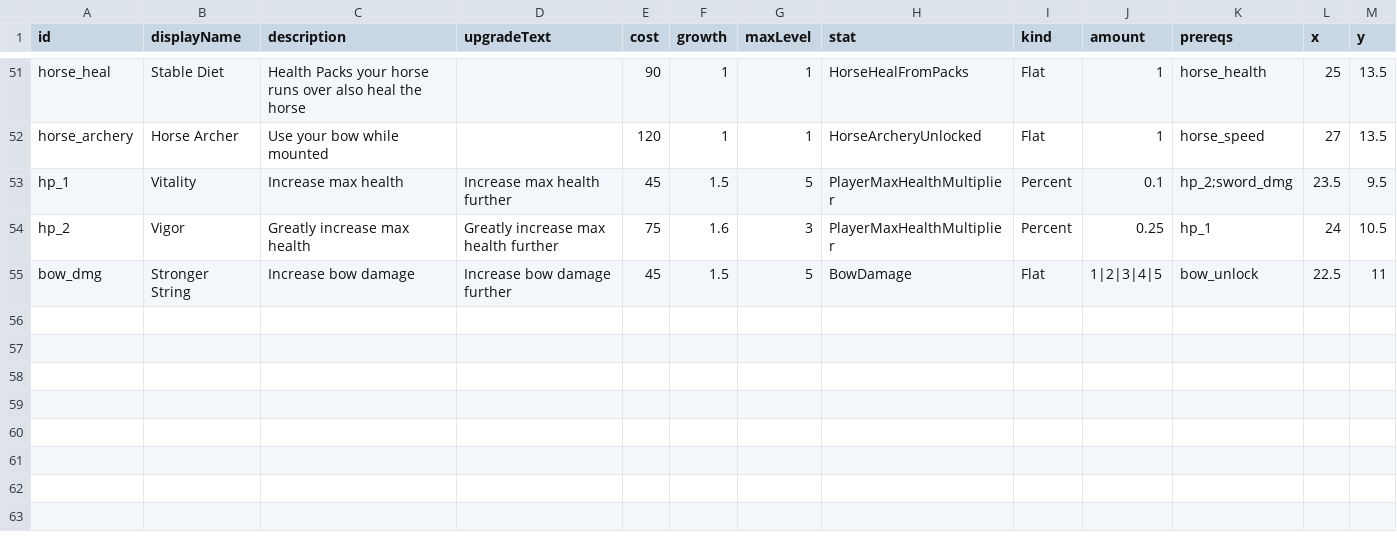
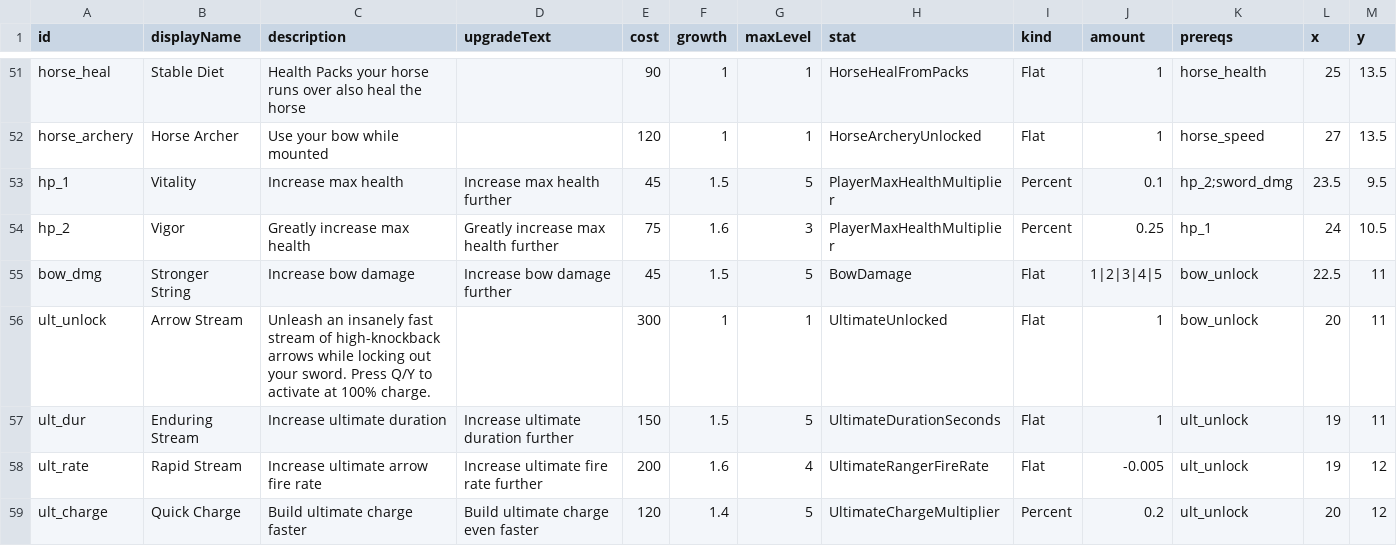
Before and after one commit to Serinoxxx/Bladehold, a CSV file: Assets/Bladehold/Config/SkillTree.csv, drawn as a sheet; only a part is shown, gaps mark what is left out; rows hold the shown columns only; the diff names each change by its address in the sheet, - before the commit and + after, or states it on an @@ line.

```diff
--- a/Assets/Bladehold/Config/SkillTree.csv
+++ b/Assets/Bladehold/Config/SkillTree.csv
+row 56: ult_unlock | Arrow Stream | Unleash an insanely fast stream of high-knockback arrows while locking out your sword. Press Q/Y to activate at 100% charge. |  | 300 | 1 | 1 | UltimateUnlocked | Flat | 1 | bow_unlock | 20 | 11
+row 57: ult_dur | Enduring Stream | Increase ultimate duration | Increase ultimate duration further | 150 | 1.5 | 5 | UltimateDurationSeconds | Flat | 1 | ult_unlock | 19 | 11
+row 58: ult_rate | Rapid Stream | Increase ultimate arrow fire rate | Increase ultimate fire rate further | 200 | 1.6 | 4 | UltimateRangerFireRate | Flat | -0.005 | ult_unlock | 19 | 12
+row 59: ult_charge | Quick Charge | Build ultimate charge faster | Build ultimate charge even faster | 120 | 1.4 | 5 | UltimateChargeMultiplier | Percent | 0.2 | ult_unlock | 20 | 12
```
Also changed, not shown: Assets/Bladehold/Config/SkillTreeBerserker.csv, Assets/Bladehold/Config/SkillTreeMage.csv, 19 other files.
